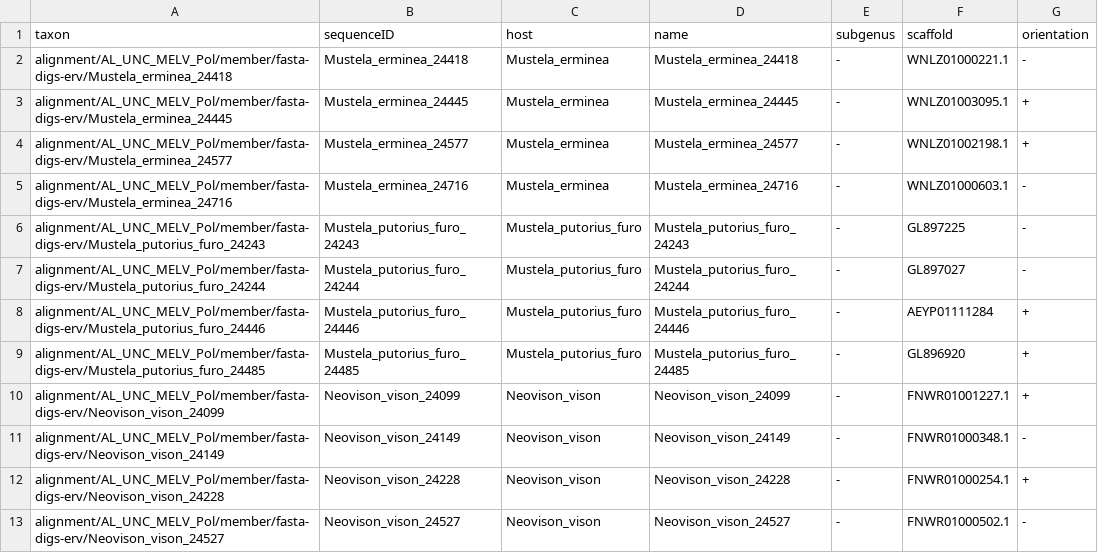
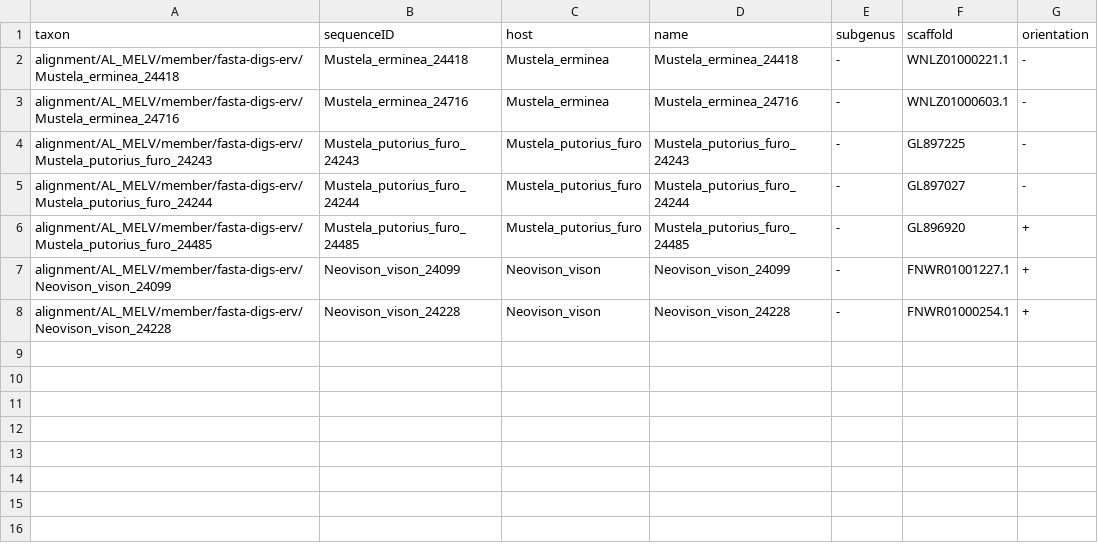
Before and after one commit to giffordlabcvr/Lentivirus-GLUE, a TSV file: trees/erv-lineage/MELV-pol.figtree-annotations.tsv, drawn as a sheet.

```diff
--- a/trees/erv-lineage/MELV-pol.figtree-annotations.tsv
+++ b/trees/erv-lineage/MELV-pol.figtree-annotations.tsv
@@ -1,13 +1,8 @@
 taxon	sequenceID	host	name	subgenus	scaffold	orientation
-alignment/AL_UNC_MELV_Pol/member/fasta-digs-erv/Mustela_erminea_24418	Mustela_erminea_24418	Mustela_erminea	Mustela_erminea_24418	-	WNLZ01000221.1	-
-alignment/AL_UNC_MELV_Pol/member/fasta-digs-erv/Mustela_erminea_24445	Mustela_erminea_24445	Mustela_erminea	Mustela_erminea_24445	-	WNLZ01003095.1	+
-alignment/AL_UNC_MELV_Pol/member/fasta-digs-erv/Mustela_erminea_24577	Mustela_erminea_24577	Mustela_erminea	Mustela_erminea_24577	-	WNLZ01002198.1	+
-alignment/AL_UNC_MELV_Pol/member/fasta-digs-erv/Mustela_erminea_24716	Mustela_erminea_24716	Mustela_erminea	Mustela_erminea_24716	-	WNLZ01000603.1	-
-alignment/AL_UNC_MELV_Pol/member/fasta-digs-erv/Mustela_putorius_furo_24243	Mustela_putorius_furo_24243	Mustela_putorius_furo	Mustela_putorius_furo_24243	-	GL897225	-
-alignment/AL_UNC_MELV_Pol/member/fasta-digs-erv/Mustela_putorius_furo_24244	Mustela_putorius_furo_24244	Mustela_putorius_furo	Mustela_putorius_furo_24244	-	GL897027	-
-alignment/AL_UNC_MELV_Pol/member/fasta-digs-erv/Mustela_putorius_furo_24446	Mustela_putorius_furo_24446	Mustela_putorius_furo	Mustela_putorius_furo_24446	-	AEYP01111284	+
-alignment/AL_UNC_MELV_Pol/member/fasta-digs-erv/Mustela_putorius_furo_24485	Mustela_putorius_furo_24485	Mustela_putorius_furo	Mustela_putorius_furo_24485	-	GL896920	+
-alignment/AL_UNC_MELV_Pol/member/fasta-digs-erv/Neovison_vison_24099	Neovison_vison_24099	Neovison_vison	Neovison_vison_24099	-	FNWR01001227.1	+
-alignment/AL_UNC_MELV_Pol/member/fasta-digs-erv/Neovison_vison_24149	Neovison_vison_24149	Neovison_vison	Neovison_vison_24149	-	FNWR01000348.1	-
-alignment/AL_UNC_MELV_Pol/member/fasta-digs-erv/Neovison_vison_24228	Neovison_vison_24228	Neovison_vison	Neovison_vison_24228	-	FNWR01000254.1	+
-alignment/AL_UNC_MELV_Pol/member/fasta-digs-erv/Neovison_vison_24527	Neovison_vison_24527	Neovison_vison	Neovison_vison_24527	-	FNWR01000502.1	-
+alignment/AL_MELV/member/fasta-digs-erv/Mustela_erminea_24418	Mustela_erminea_24418	Mustela_erminea	Mustela_erminea_24418	-	WNLZ01000221.1	-
+alignment/AL_MELV/member/fasta-digs-erv/Mustela_erminea_24716	Mustela_erminea_24716	Mustela_erminea	Mustela_erminea_24716	-	WNLZ01000603.1	-
+alignment/AL_MELV/member/fasta-digs-erv/Mustela_putorius_furo_24243	Mustela_putorius_furo_24243	Mustela_putorius_furo	Mustela_putorius_furo_24243	-	GL897225	-
+alignment/AL_MELV/member/fasta-digs-erv/Mustela_putorius_furo_24244	Mustela_putorius_furo_24244	Mustela_putorius_furo	Mustela_putorius_furo_24244	-	GL897027	-
+alignment/AL_MELV/member/fasta-digs-erv/Mustela_putorius_furo_24485	Mustela_putorius_furo_24485	Mustela_putorius_furo	Mustela_putorius_furo_24485	-	GL896920	+
+alignment/AL_MELV/member/fasta-digs-erv/Neovison_vison_24099	Neovison_vison_24099	Neovison_vison	Neovison_vison_24099	-	FNWR01001227.1	+
+alignment/AL_MELV/member/fasta-digs-erv/Neovison_vison_24228	Neovison_vison_24228	Neovison_vison	Neovison_vison_24228	-	FNWR01000254.1	+
```
Also changed, not shown: trees/erv-lineage/MELV-env.figtree-annotations.tsv, trees/erv-lineage/MELV-gag.figtree-annotations.tsv, 40 other files.
